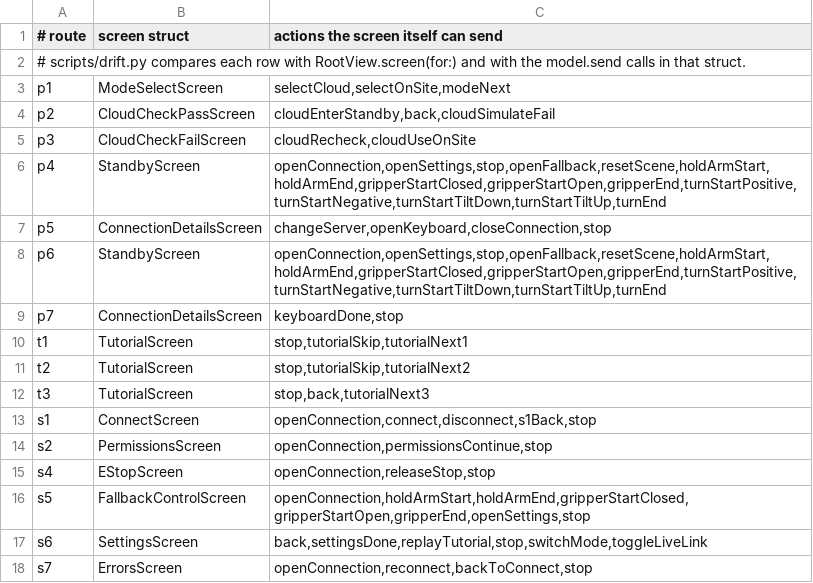
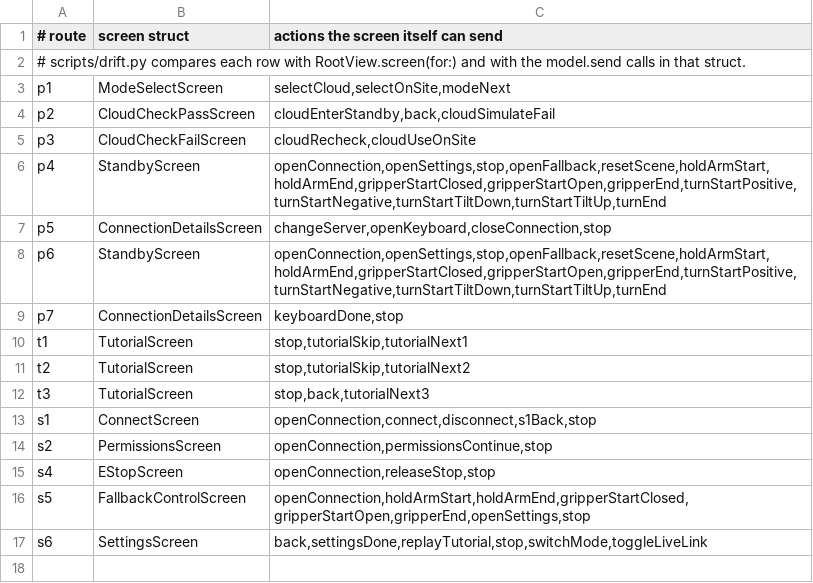
Before and after one commit to WIDM/teleop-ios, a TSV file: .cursor/skills/verify-session-safety/ui-map.tsv, drawn as a sheet; the diff names each change by its address in the sheet, - before the commit and + after, or states it on an @@ line.

Commit message:
Replace the error catalogue with a lost-connection line on Connect
The errors screen always showed the same three cards, said
"Reconnecting..." when nothing reconnected, and had two buttons that
both went to the connect screen. Disconnect also opened it, so a choice
looked like a failure.

Disconnect now ends the link and leaves you on the connect screen.
When a working link to the server drops on standby, high latency or the
on-screen controls, the app goes to the connect screen and says
"Connection lost. The arm stopped." until the next connection or a
Disconnect. E-stop still stays on screen when the link drops, and a
refused connection still shows "Check the address format".

```diff
--- a/.cursor/skills/verify-session-safety/ui-map.tsv
+++ b/.cursor/skills/verify-session-safety/ui-map.tsv
-row 18: s7 | ErrorsScreen | openConnection,reconnect,backToConnect,stop
```
Also changed, not shown: 17 other files.
